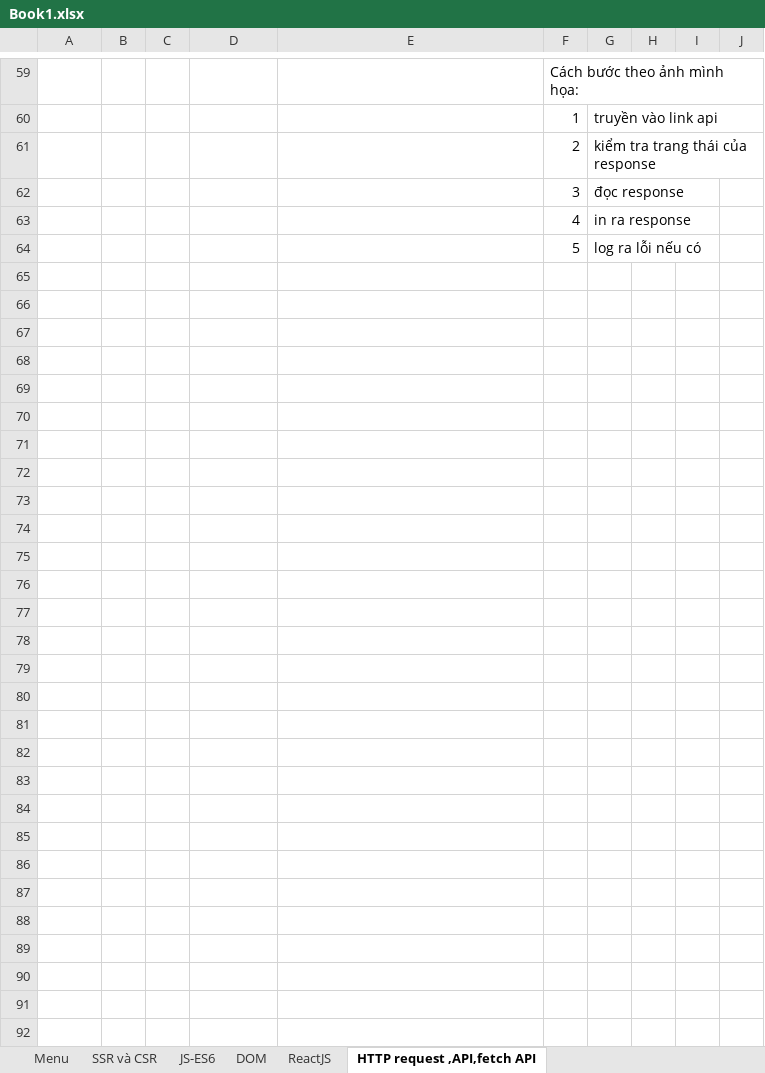
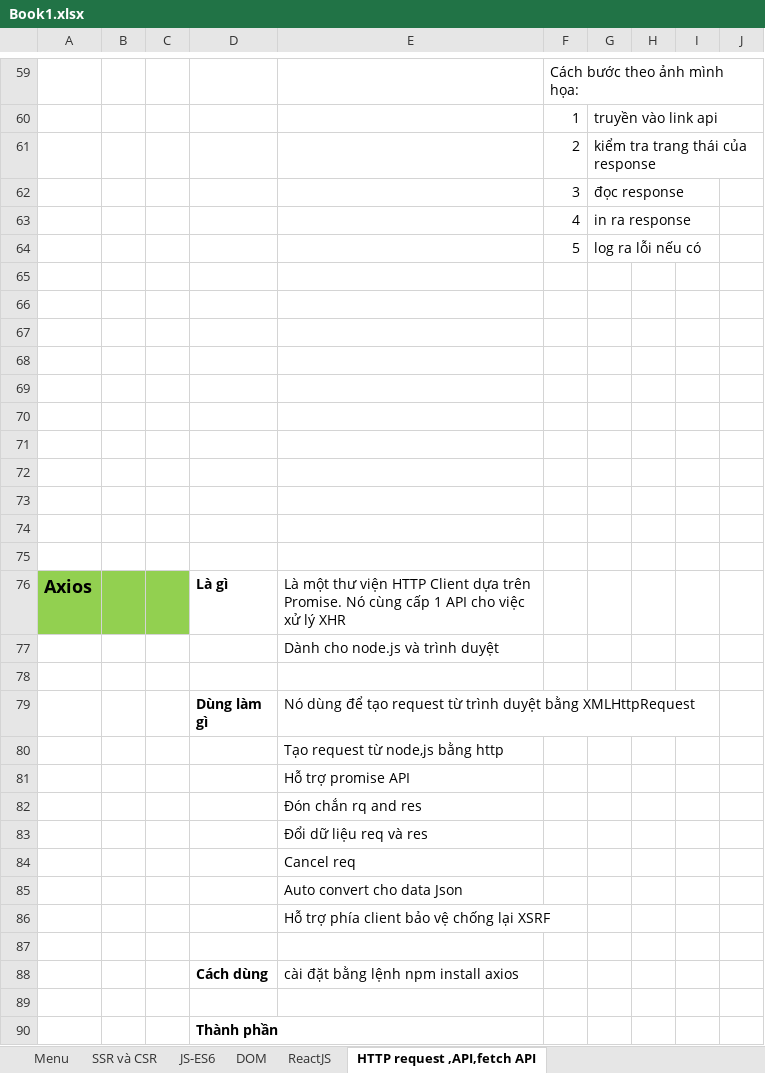
Before and after one commit to Themanh99/tiktok, an Excel workbook: Book1.xlsx, sheet HTTP request ,API,fetch API, drawn as a sheet; only a part is shown, gaps mark what is left out; values as stored, in another font and other column widths than the file's, no borders; charts and pictures not drawn; ↵ is a line break in a cell; the diff names each change by its address in the sheet, - before the commit and + after, or states it on an @@ line.

```diff
--- a/Book1.xlsx (sheet HTTP request ,API,fetch API)
+++ b/Book1.xlsx (sheet HTTP request ,API,fetch API)
+row 65: (empty)
+row 66: (empty)
+row 67: (empty)
+row 68: (empty)
+row 69: (empty)
+row 70: (empty)
+row 71: (empty)
+row 72: (empty)
+row 73: (empty)
+row 74: (empty)
+row 75: (empty)
+row 76: Axios |  |  | Là gì | Là một thư viện HTTP Client dựa trên Promise. Nó cùng cấp 1 API cho việc xử lý XHR
+row 77:  |  |  |  | Dành cho node.js và trình duyệt
+row 78: (empty)
+row 79:  |  |  | Dùng làm ↵ gì | Nó dùng để tạo request từ trình duyệt bằng XMLHttpRequest
+row 80:  |  |  |  | Tạo request từ node,js bằng http
+row 81:  |  |  |  | Hỗ trợ promise API
+row 82:  |  |  |  | Đón chắn rq and res
+row 83:  |  |  |  | Đổi dữ liệu req và res
+row 84:  |  |  |  | Cancel req
+row 85:  |  |  |  | Auto convert cho data Json
+row 86:  |  |  |  | Hỗ trợ phía client bảo vệ chống lại XSRF
+row 87: (empty)
+row 88:  |  |  | Cách dùng | cài đặt bằng lệnh npm install axios
+row 89: (empty)
+row 90:  |  |  | Thành phần
```
Also changed, not shown: 22 other files.
